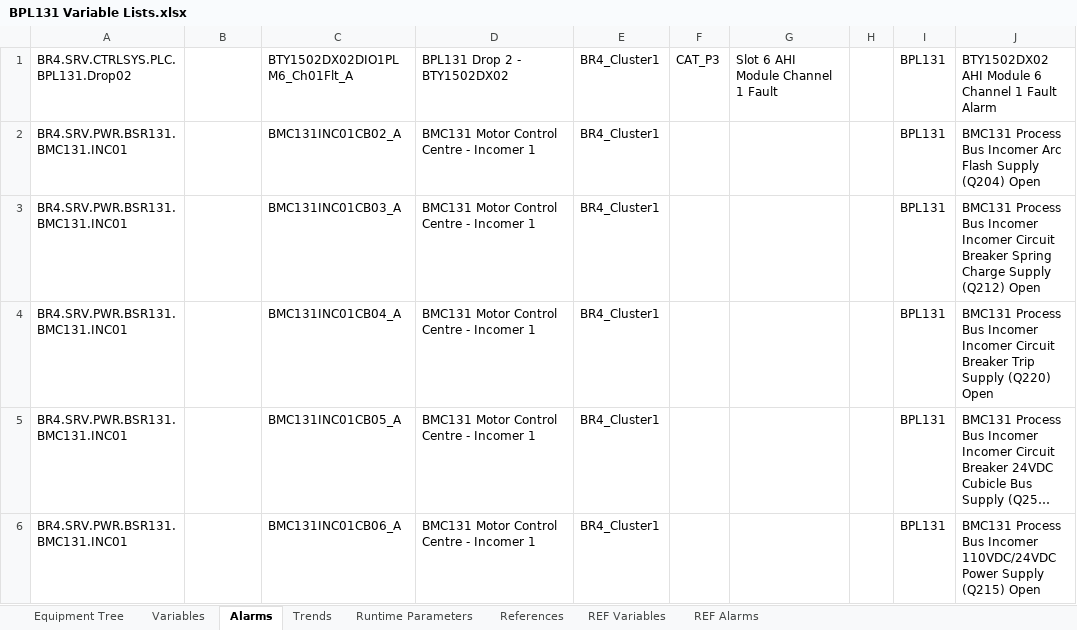
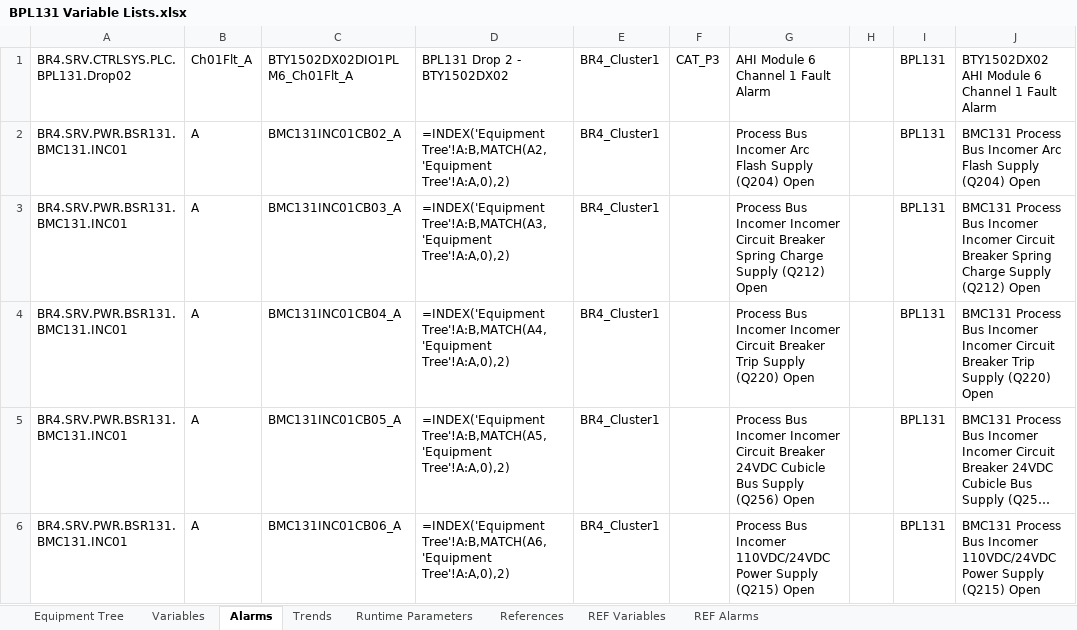
Before and after one commit to 5gen-solutions/Projects, an Excel workbook: 2026 BS1/Testing/Inputs/BPL131 Variable Lists.xlsx, sheet Alarms, drawn as a sheet; only a part is shown; long unchanged cells end in …; values as stored, in another font and other column widths than the file's, no borders; formulas without a stored value are shown as written; the diff covers the shown part only; the diff names each change by its address in the sheet, - before the commit and + after, or states it on an @@ line.

```diff
--- a/2026 BS1/Testing/Inputs/BPL131 Variable Lists.xlsx (sheet Alarms)
+++ b/2026 BS1/Testing/Inputs/BPL131 Variable Lists.xlsx (sheet Alarms)
-B1: (empty)
+B1: Ch01Flt_A
-G1: Slot 6 AHI Module Channel 1 Fault
+G1: AHI Module 6 Channel 1 Fault Alarm
-B2:B6: (empty)
+B2:B6: A
-D2: BMC131 Motor Control Centre - Incomer 1
+D2: =INDEX('Equipment Tree'!A:B,MATCH(A2,'Equipment Tree'!A:A,0),2)
-G2: (empty)
+G2: Process Bus Incomer Arc Flash Supply (Q204) Open
-D3: BMC131 Motor Control Centre - Incomer 1
+D3: =INDEX('Equipment Tree'!A:B,MATCH(A3,'Equipment Tree'!A:A,0),2)
-G3: (empty)
+G3: Process Bus Incomer Incomer Circuit Breaker Spring Charge Supply (Q212) Open
-D4: BMC131 Motor Control Centre - Incomer 1
+D4: =INDEX('Equipment Tree'!A:B,MATCH(A4,'Equipment Tree'!A:A,0),2)
-G4: (empty)
+G4: Process Bus Incomer Incomer Circuit Breaker Trip Supply (Q220) Open
-D5: BMC131 Motor Control Centre - Incomer 1
+D5: =INDEX('Equipment Tree'!A:B,MATCH(A5,'Equipment Tree'!A:A,0),2)
-G5: (empty)
+G5: Process Bus Incomer Incomer Circuit Breaker 24VDC Cubicle Bus Supply (Q256) Open
-D6: BMC131 Motor Control Centre - Incomer 1
+D6: =INDEX('Equipment Tree'!A:B,MATCH(A6,'Equipment Tree'!A:A,0),2)
-G6: (empty)
+G6: Process Bus Incomer 110VDC/24VDC Power Supply (Q215) Open
```
Also changed, not shown: 1669 edited cells and cell formats elsewhere in this sheet, sheet Trends, sheet Variables, 4 other files.
